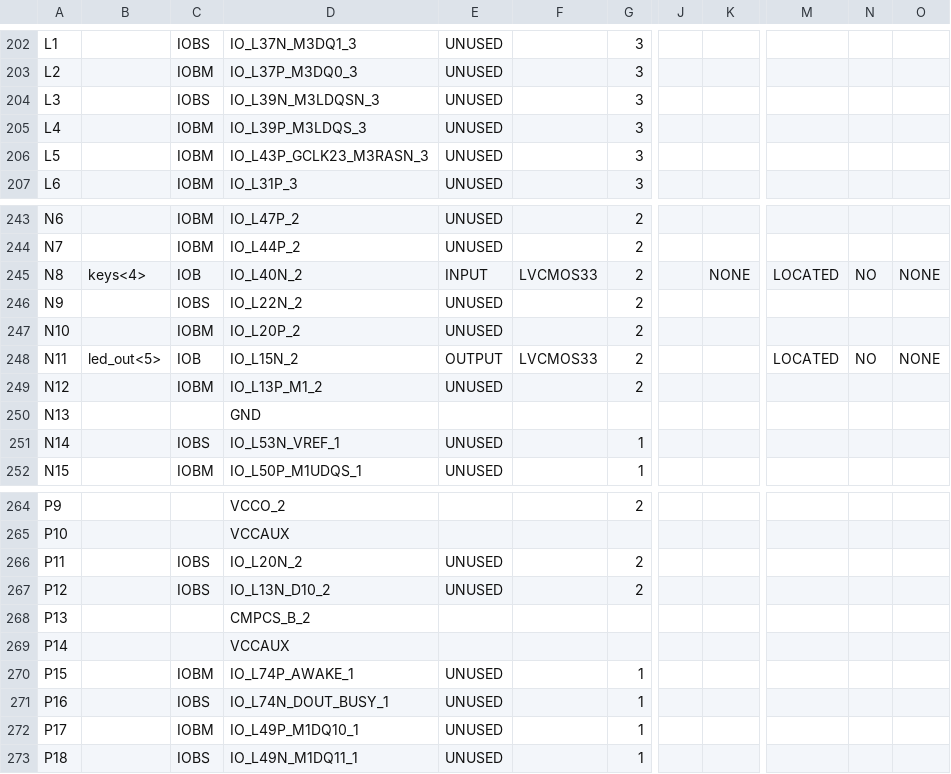
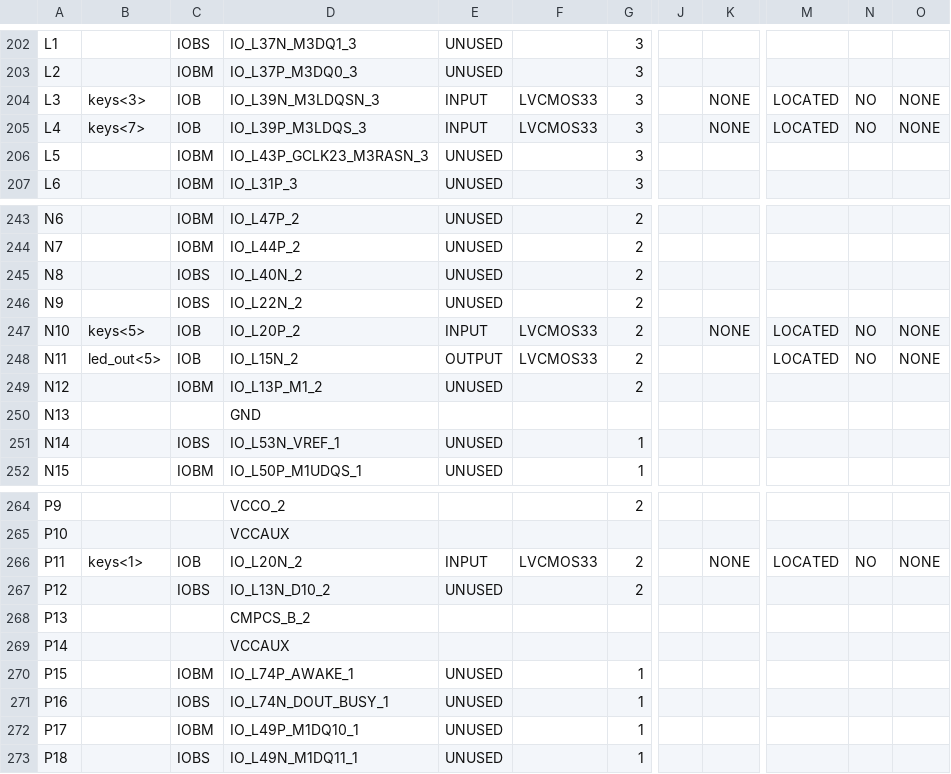
Before and after one commit to cheniel/octave-keyboard, a CSV file: OctaveKeyboard/OctaveKeyboardTop_pad.csv, drawn as a sheet; only a part is shown, gaps mark what is left out; the diff covers the shown part only; the diff names each change by its address in the sheet, - before the commit and + after, or states it on an @@ line.

```diff
--- a/OctaveKeyboard/OctaveKeyboardTop_pad.csv
+++ b/OctaveKeyboard/OctaveKeyboardTop_pad.csv
-B204: (empty)
+B204: keys<3>
-C204: IOBS
+C204: IOB
-E204:E205: UNUSED
+E204:E205: INPUT
-F204:F205: (empty)
+F204:F205: LVCMOS33
-K204:K205: (empty)
+K204:K205: NONE
-M204:M205: (empty)
+M204:M205: LOCATED
-N204:N205: (empty)
+N204:N205: NO
-O204:O205: (empty)
+O204:O205: NONE
-B205: (empty)
+B205: keys<7>
-C205: IOBM
+C205: IOB
-B245: keys<4>
+B245: (empty)
-C245: IOB
+C245: IOBS
-E245: INPUT
+E245: UNUSED
-F245: LVCMOS33
+F245: (empty)
-K245: NONE
+K245: (empty)
-M245: LOCATED
+M245: (empty)
-N245: NO
+N245: (empty)
-O245: NONE
+O245: (empty)
-B247: (empty)
+B247: keys<5>
-C247: IOBM
+C247: IOB
-E247: UNUSED
+E247: INPUT
-F247: (empty)
+F247: LVCMOS33
-K247: (empty)
+K247: NONE
-M247: (empty)
+M247: LOCATED
-N247: (empty)
+N247: NO
-O247: (empty)
+O247: NONE
-B266: (empty)
+B266: keys<1>
-C266: IOBS
+C266: IOB
-E266: UNUSED
+E266: INPUT
-F266: (empty)
+F266: LVCMOS33
-K266: (empty)
+K266: NONE
-M266: (empty)
+M266: LOCATED
-N266: (empty)
+N266: NO
-O266: (empty)
+O266: NONE
```
Also changed, not shown: 90 edited cells elsewhere in this file, 29 other files.
